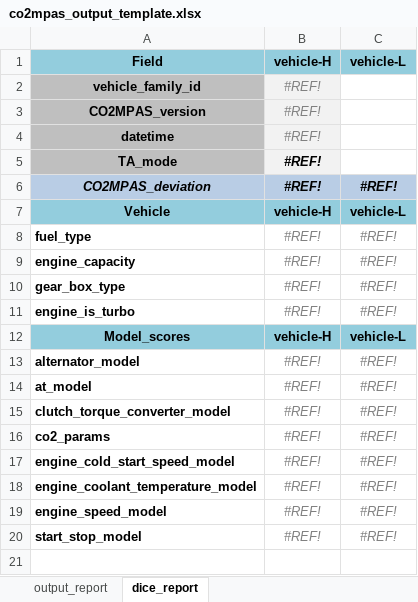
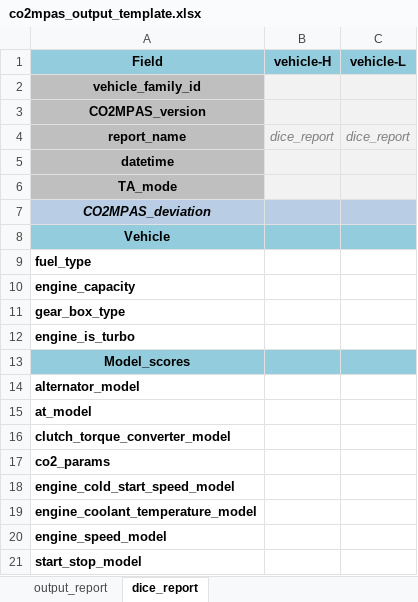
Before and after one commit to JRCSTU/CO2MPAS-TA, an Excel workbook: co2mpas/co2mpas_output_template.xlsx, sheet dice_report, drawn as a sheet; values as stored, in another font and other column widths than the file's, no borders; conditional formats not drawn; addresses are those after the commit; the diff names each change by its address in the sheet, - before the commit and + after, or states it on an @@ line.

```diff
--- a/co2mpas/co2mpas_output_template.xlsx (sheet dice_report)
+++ b/co2mpas/co2mpas_output_template.xlsx (sheet dice_report)
-B2:B3 (vehicle-H): #REF!
+B2:B3 (vehicle-H): (empty)
-C2:C3 fill: none
+C2:C3 fill: #F2F2F2
+row 4: report_name | dice_report | dice_report
-B5:B7 (vehicle-H): #REF!
+B5:B7 (vehicle-H): (empty)
-C5:C6 fill: none
+C5:C6 fill: #F2F2F2
-C7 (vehicle-L): #REF!
+C7 (vehicle-L): (empty)
-B8 (vehicle-H): vehicle-H
+B8 (vehicle-H): (empty)
-C8 (vehicle-L): vehicle-L
+C8 (vehicle-L): (empty)
-B9:B12 (vehicle-H): #REF!
+B9:B12 (vehicle-H): (empty)
-C9:C12 (vehicle-L): #REF!
+C9:C12 (vehicle-L): (empty)
-B13 (vehicle-H): vehicle-H
+B13 (vehicle-H): (empty)
-C13 (vehicle-L): vehicle-L
+C13 (vehicle-L): (empty)
-B14:B21 (vehicle-H): #REF!
+B14:B21 (vehicle-H): (empty)
-C14:C21 (vehicle-L): #REF!
+C14:C21 (vehicle-L): (empty)
```
Also changed, not shown: sheet output_report, formulas that keep their value.
